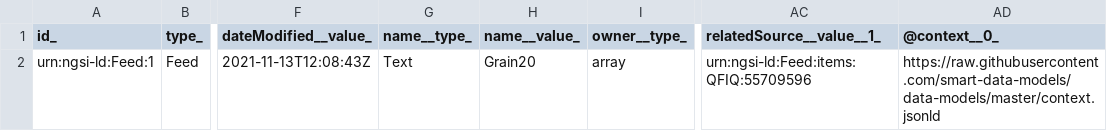
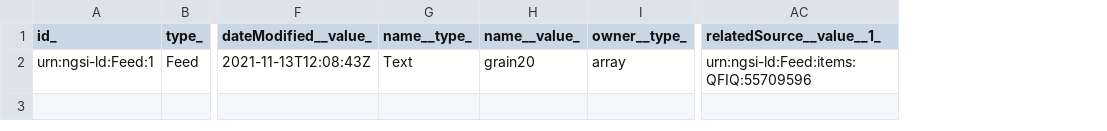
Before and after one commit to smart-data-models/dataModel.Aquaculture, a CSV file: Feed/examples/example-normalized.json.csv, drawn as a sheet; only a part is shown, gaps mark what is left out; the diff names each change by its address in the sheet, - before the commit and + after, or states it on an @@ line.

Commit message:
Exported example to csv example-normalized.json

```diff
--- a/Feed/examples/example-normalized.json.csv
+++ b/Feed/examples/example-normalized.json.csv
-column AD (@context__0_), row 2: https://raw.githubusercontent.com/smart-data-models/data-models/master/context.jsonld
-H2 (name__value_): Grain20
+H2 (name__value_): grain20
```
